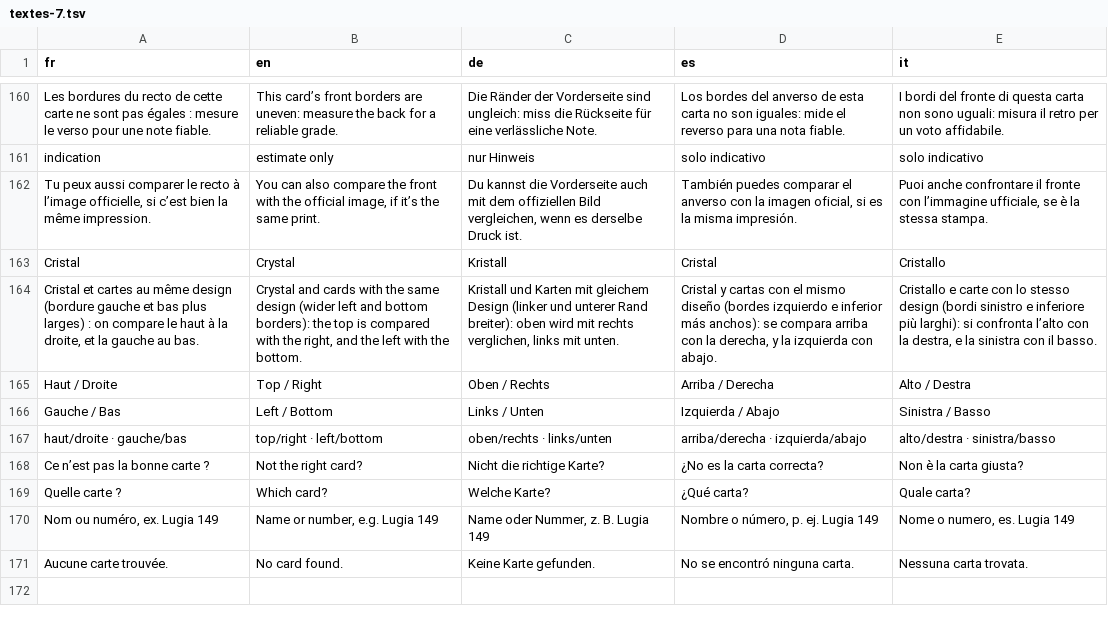
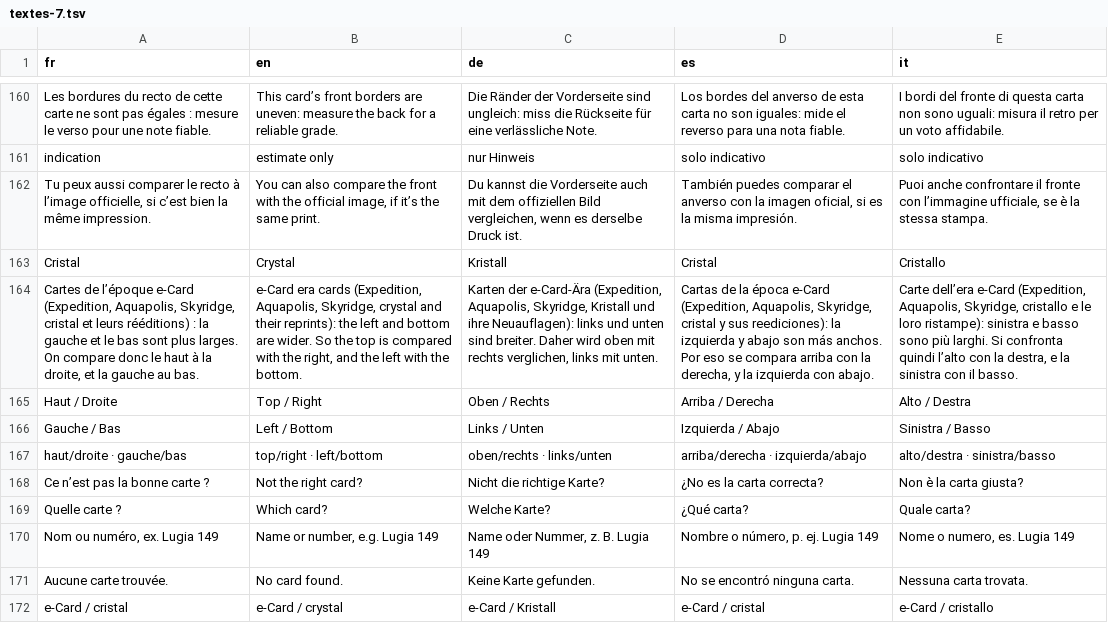
Before and after one commit to blevdosmiles/callit, a TSV file: i18n/textes-7.tsv, drawn as a sheet; only a part is shown, gaps mark what is left out; removed rows and columns are numbered as before the commit, all else as after; the diff names each change by its address in the sheet, - before the commit and + after, or states it on an @@ line.

```diff
--- a/i18n/textes-7.tsv
+++ b/i18n/textes-7.tsv
-row 164: Cristal et cartes au même design (bordure gauche et bas plus larges) : on compare le haut à la droite, et la gauche au bas. | Crystal and cards with the same design (wider left and bottom borders): the top is compared with the right, and the left with the bottom. | Kristall und Karten mit gleichem Design (linker und unterer Rand breiter): oben wird mit rechts verglichen, links mit unten. | Cristal y cartas con el mismo diseño (bordes izquierdo e inferior más anchos): se compara arriba con la derecha, y la izquierda con abajo. | Cristallo e carte con lo stesso design (bordi sinistro e inferiore più larghi): si confronta l’alto con la destra, e la sinistra con il basso.
+row 164: Cartes de l’époque e-Card (Expedition, Aquapolis, Skyridge, cristal et leurs rééditions) : la gauche et le bas sont plus larges. On compare donc le haut à la droite, et la gauche au bas. | e-Card era cards (Expedition, Aquapolis, Skyridge, crystal and their reprints): the left and bottom are wider. So the top is compared with the right, and the left with the bottom. | Karten der e-Card-Ära (Expedition, Aquapolis, Skyridge, Kristall und ihre Neuauflagen): links und unten sind breiter. Daher wird oben mit rechts verglichen, links mit unten. | Cartas de la época e-Card (Expedition, Aquapolis, Skyridge, cristal y sus reediciones): la izquierda y abajo son más anchos. Por eso se compara arriba con la derecha, y la izquierda con abajo. | Carte dell’era e-Card (Expedition, Aquapolis, Skyridge, cristallo e le loro ristampe): sinistra e basso sono più larghi. Si confronta quindi l’alto con la destra, e la sinistra con il basso.
+row 172: e-Card / cristal | e-Card / crystal | e-Card / Kristall | e-Card / cristal | e-Card / cristallo
```
Also changed, not shown: 5 other files.
